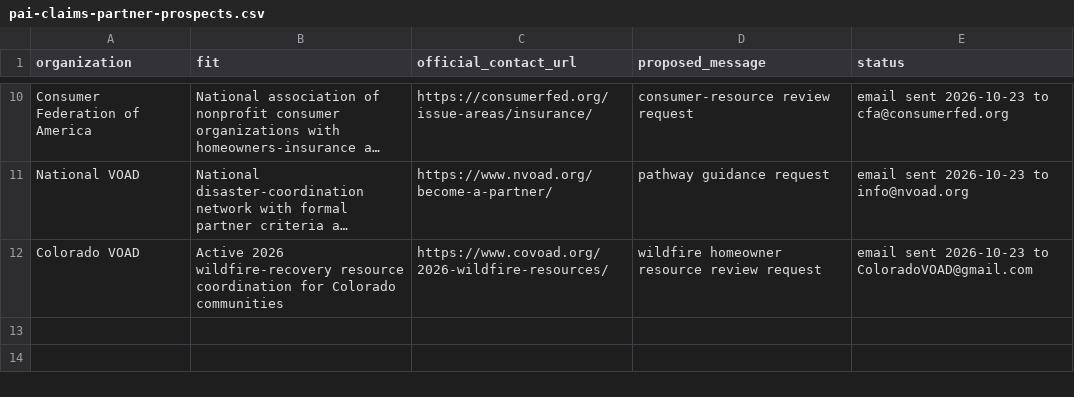
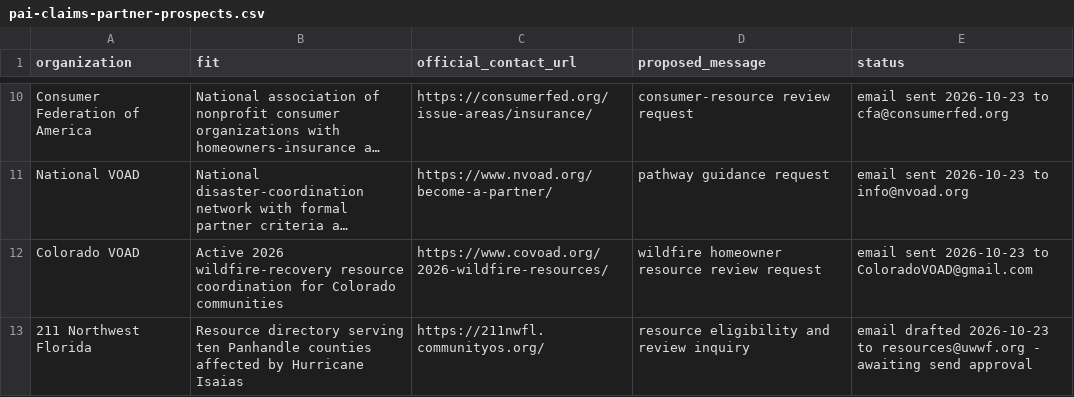
Before and after one commit to llmservicemarketplace-del/github-pages-private-ai, a CSV file: marketing/pai-claims-partner-prospects.csv, drawn as a sheet; only a part is shown, gaps mark what is left out; long unchanged cells end in …; the diff names each change by its address in the sheet, - before the commit and + after, or states it on an @@ line.

Commit message:
Prepare Northwest Florida hurricane outreach

```diff
--- a/marketing/pai-claims-partner-prospects.csv
+++ b/marketing/pai-claims-partner-prospects.csv
+row 13: 211 Northwest Florida | Resource directory serving ten Panhandle counties affected by Hurricane Isaias | https://211nwfl.communityos.org/ | resource eligibility and review inquiry | email drafted 2026-10-23 to resources@uwwf.org - awaiting send approval
```
